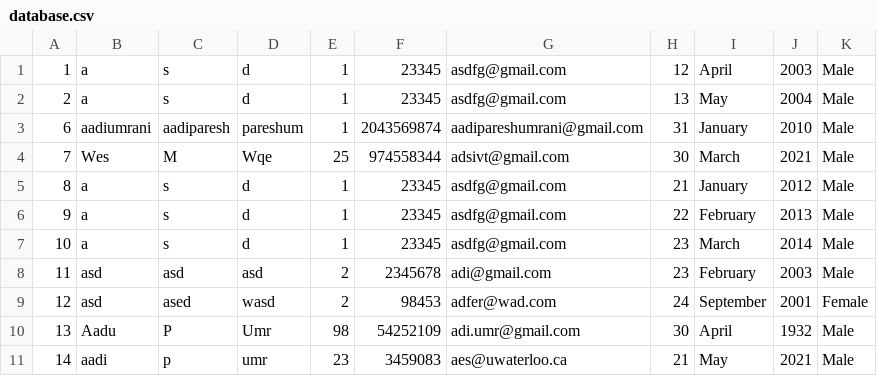
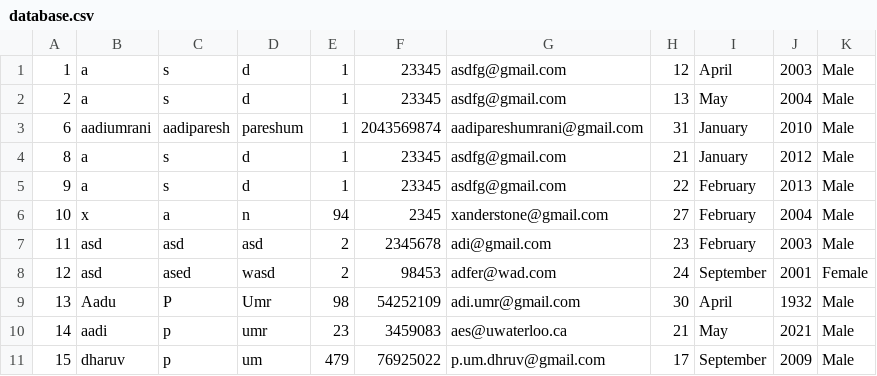
Before and after one commit to aadium/Random-database, a CSV file: database.csv, drawn as a sheet.

```diff
--- a/database.csv
+++ b/database.csv
@@ -3,6 +3,5 @@
 6,aadiumrani,aadiparesh,pareshum,1,2043569874,aadipareshumrani@gmail.com,31,January,2010,Male
-7,Wes,M,Wqe,25,974558344,adsivt@gmail.com,30,March,2021,Male
 8,a,s,d,1,23345,asdfg@gmail.com,21,January,2012,Male
 9,a,s,d,1,23345,asdfg@gmail.com,22,February,2013,Male
-10,a,s,d,1,23345,asdfg@gmail.com,23,March,2014,Male
+10,x,a,n,94,2345,xanderstone@gmail.com,27,February,2004,Male
 11,asd,asd,asd,2,2345678,adi@gmail.com,23,February,2003,Male
@@ -11 +10,2 @@
 14,aadi,p,umr,23,3459083,aes@uwaterloo.ca,21,May,2021,Male
+15,dharuv,p,um,479,76925022,p.um.dhruv@gmail.com,17,September,2009,Male
```
Also changed, not shown: 2 other files.
